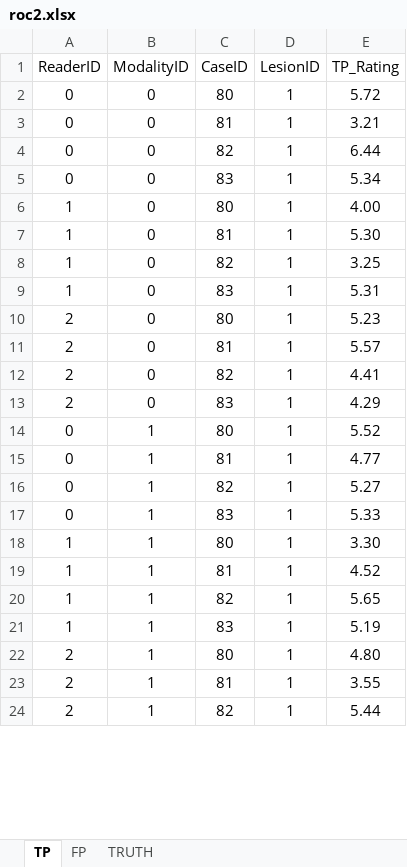
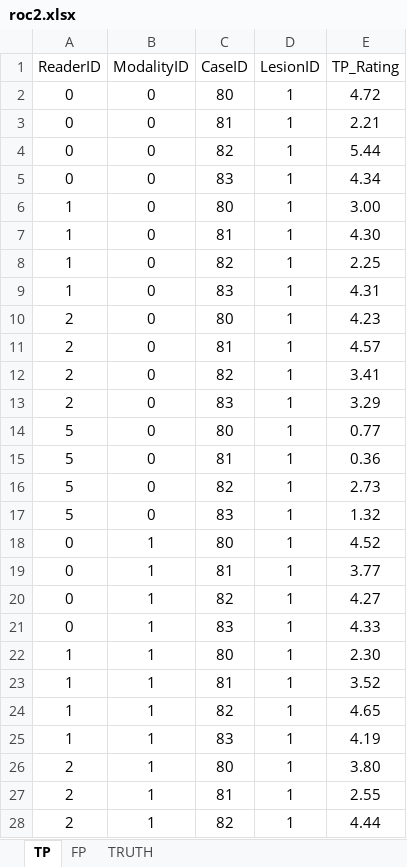
Before and after one commit to dpc10ster/RJafroc, an Excel workbook: inst/extdata/toyFiles/ROC/roc2.xlsx, sheet TP, drawn as a sheet; only a part is shown; values as stored, in another font and other column widths than the file's, no borders; addresses are those after the commit; the diff covers the shown part only; the diff names each change by its address in the sheet, - before the commit and + after, or states it on an @@ line.

```diff
--- a/inst/extdata/toyFiles/ROC/roc2.xlsx (sheet TP)
+++ b/inst/extdata/toyFiles/ROC/roc2.xlsx (sheet TP)
-E2 (TP_Rating): 5.72
+E2 (TP_Rating): 4.72
-E3 (TP_Rating): 3.21
+E3 (TP_Rating): 2.21
-E4 (TP_Rating): 6.44
+E4 (TP_Rating): 5.44
-E5 (TP_Rating): 5.34
+E5 (TP_Rating): 4.34
-E6 (TP_Rating): 4.00
+E6 (TP_Rating): 3.00
-E7 (TP_Rating): 5.30
+E7 (TP_Rating): 4.30
-E8 (TP_Rating): 3.25
+E8 (TP_Rating): 2.25
-E9 (TP_Rating): 5.31
+E9 (TP_Rating): 4.31
-E10 (TP_Rating): 5.23
+E10 (TP_Rating): 4.23
-E11 (TP_Rating): 5.57
+E11 (TP_Rating): 4.57
-E12 (TP_Rating): 4.41
+E12 (TP_Rating): 3.41
-E13 (TP_Rating): 4.29
+E13 (TP_Rating): 3.29
+row 14: 5 | 0 | 80 | 1 | 0.77
+row 15: 5 | 0 | 81 | 1 | 0.36
+row 16: 5 | 0 | 82 | 1 | 2.73
+row 17: 5 | 0 | 83 | 1 | 1.32
-E18 (TP_Rating): 5.52
+E18 (TP_Rating): 4.52
-E19 (TP_Rating): 4.77
+E19 (TP_Rating): 3.77
-E20 (TP_Rating): 5.27
+E20 (TP_Rating): 4.27
-E21 (TP_Rating): 5.33
+E21 (TP_Rating): 4.33
-E22 (TP_Rating): 3.30
+E22 (TP_Rating): 2.30
-E23 (TP_Rating): 4.52
+E23 (TP_Rating): 3.52
-E24 (TP_Rating): 5.65
+E24 (TP_Rating): 4.65
-E25 (TP_Rating): 5.19
+E25 (TP_Rating): 4.19
-E26 (TP_Rating): 4.80
+E26 (TP_Rating): 3.80
-E27 (TP_Rating): 3.55
+E27 (TP_Rating): 2.55
-E28 (TP_Rating): 5.44
+E28 (TP_Rating): 4.44
```
Also changed, not shown: 4 added rows and 1 edited cell elsewhere in this sheet, sheet FP, sheet TRUTH, inst/extdata/toyFiles/ROC/roc1.xlsx, 2 other files.
